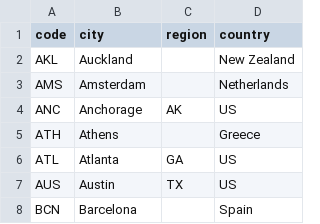
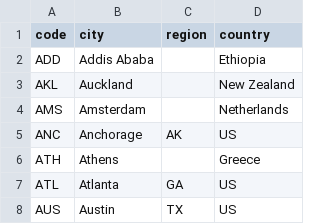
Before and after one commit to jacob7choi-xyz/fli-tracker, a CSV file: data/airport_locations.csv, drawn as a sheet; only a part is shown; the shorter side is filled out with more unchanged rows; the diff covers the shown part only.

```diff
--- a/data/airport_locations.csv
+++ b/data/airport_locations.csv
@@ -1,2 +1,3 @@
 code,city,region,country
+ADD,Addis Ababa,,Ethiopia
 AKL,Auckland,,New Zealand
```
Also changed, not shown: 59 added rows elsewhere in this file, 2 other files.
